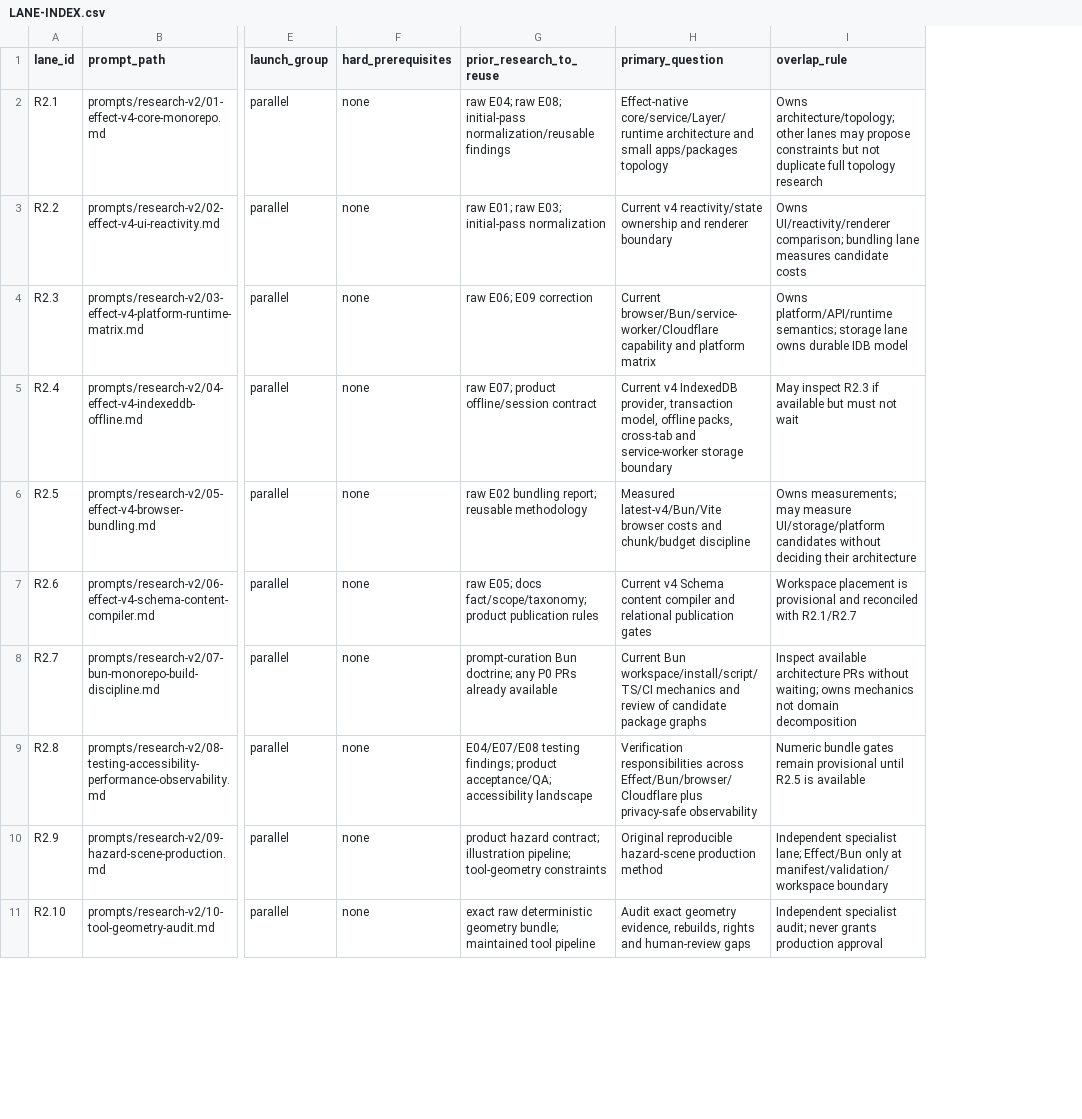
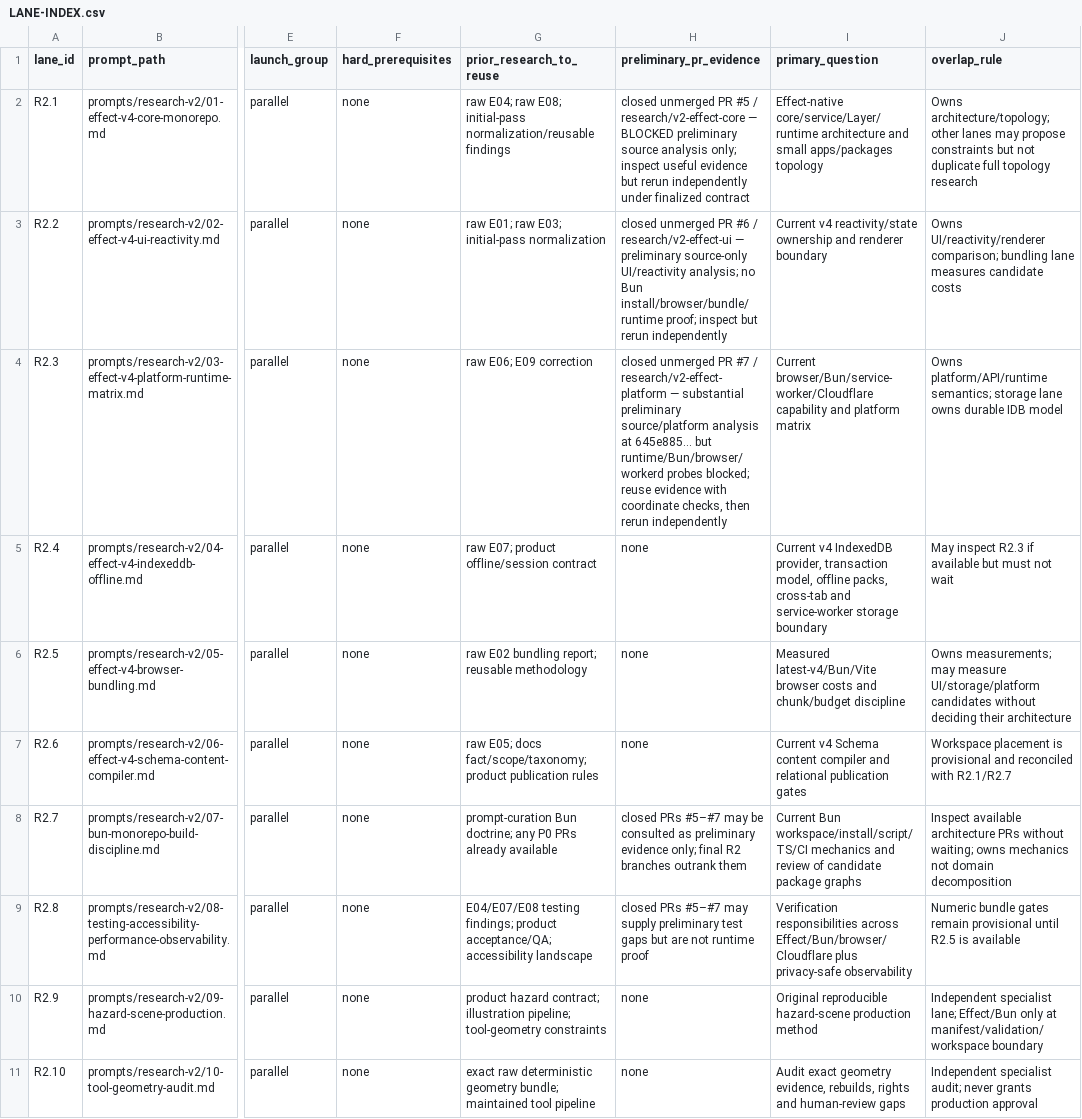
Before and after one commit to mannyc2/nycustodianexam, a CSV file: prompts/research-v2/LANE-INDEX.csv, drawn as a sheet; only a part is shown, gaps mark what is left out; the diff covers the shown part only; the diff names each change by its address in the sheet, - before the commit and + after, or states it on an @@ line.

Commit message:
Record preliminary v2 research evidence

```diff
--- a/prompts/research-v2/LANE-INDEX.csv
+++ b/prompts/research-v2/LANE-INDEX.csv
+column H (preliminary_pr_evidence), rows 2-11: closed unmerged PR #5 / research/v2-effect-core — BLOCKED preliminary source analysis only; inspect useful evidence but rerun independently under finalized contract | closed unmerged PR #6 / research/v2-effect-ui — preliminary source-only UI/reactivity analysis; no Bun install/browser/bundle/runtime proof; inspect but rerun independently | closed unmerged PR #7 / research/v2-effect-platform — substantial preliminary source/platform analysis at 645e885... but runtime/Bun/browser/workerd probes blocked; reuse evidence with coordinate checks, then rerun independently | none | none | none | closed PRs #5–#7 may be consulted as preliminary evidence only; final R2 branches outrank them | closed PRs #5–#7 may supply preliminary test gaps but are not runtime proof | none | none
```
Also changed, not shown: 1 edited cell elsewhere in this file.
